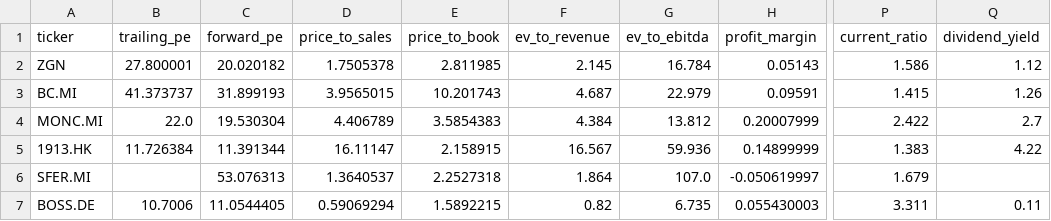
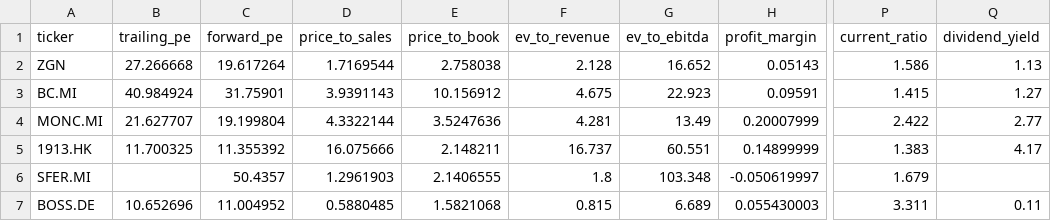
Before and after one commit to iliash-git/zegna-luxury-dashboard, a CSV file: data/key_metrics.csv, drawn as a sheet; only a part is shown, gaps mark what is left out; the diff names each change by its address in the sheet, - before the commit and + after, or states it on an @@ line.

```diff
--- a/data/key_metrics.csv
+++ b/data/key_metrics.csv
-B2 (trailing_pe): 27.800001
+B2 (trailing_pe): 27.266668
-C2 (forward_pe): 20.020182
+C2 (forward_pe): 19.617264
-D2 (price_to_sales): 1.7505378
+D2 (price_to_sales): 1.7169544
-E2 (price_to_book): 2.811985
+E2 (price_to_book): 2.758038
-F2 (ev_to_revenue): 2.145
+F2 (ev_to_revenue): 2.128
-G2 (ev_to_ebitda): 16.784
+G2 (ev_to_ebitda): 16.652
-Q2 (dividend_yield): 1.12
+Q2 (dividend_yield): 1.13
-B3 (trailing_pe): 41.373737
+B3 (trailing_pe): 40.984924
-C3 (forward_pe): 31.899193
+C3 (forward_pe): 31.75901
-D3 (price_to_sales): 3.9565015
+D3 (price_to_sales): 3.9391143
-E3 (price_to_book): 10.201743
+E3 (price_to_book): 10.156912
-F3 (ev_to_revenue): 4.687
+F3 (ev_to_revenue): 4.675
-G3 (ev_to_ebitda): 22.979
+G3 (ev_to_ebitda): 22.923
-Q3 (dividend_yield): 1.26
+Q3 (dividend_yield): 1.27
-B4 (trailing_pe): 22.0
+B4 (trailing_pe): 21.627707
-C4 (forward_pe): 19.530304
+C4 (forward_pe): 19.199804
-D4 (price_to_sales): 4.406789
+D4 (price_to_sales): 4.3322144
-E4 (price_to_book): 3.5854383
+E4 (price_to_book): 3.5247636
-F4 (ev_to_revenue): 4.384
+F4 (ev_to_revenue): 4.281
-G4 (ev_to_ebitda): 13.812
+G4 (ev_to_ebitda): 13.49
-Q4 (dividend_yield): 2.7
+Q4 (dividend_yield): 2.77
-B5 (trailing_pe): 11.726384
+B5 (trailing_pe): 11.700325
-C5 (forward_pe): 11.391344
+C5 (forward_pe): 11.355392
-D5 (price_to_sales): 16.11147
+D5 (price_to_sales): 16.075666
-E5 (price_to_book): 2.158915
+E5 (price_to_book): 2.148211
-F5 (ev_to_revenue): 16.567
+F5 (ev_to_revenue): 16.737
-G5 (ev_to_ebitda): 59.936
+G5 (ev_to_ebitda): 60.551
-Q5 (dividend_yield): 4.22
+Q5 (dividend_yield): 4.17
-C6 (forward_pe): 53.076313
+C6 (forward_pe): 50.4357
-D6 (price_to_sales): 1.3640537
+D6 (price_to_sales): 1.2961903
-E6 (price_to_book): 2.2527318
+E6 (price_to_book): 2.1406555
-F6 (ev_to_revenue): 1.864
+F6 (ev_to_revenue): 1.8
-G6 (ev_to_ebitda): 107.0
+G6 (ev_to_ebitda): 103.348
-B7 (trailing_pe): 10.7006
+B7 (trailing_pe): 10.652696
-C7 (forward_pe): 11.0544405
+C7 (forward_pe): 11.004952
-D7 (price_to_sales): 0.59069294
+D7 (price_to_sales): 0.5880485
-E7 (price_to_book): 1.5892215
+E7 (price_to_book): 1.5821068
-F7 (ev_to_revenue): 0.82
+F7 (ev_to_revenue): 0.815
-G7 (ev_to_ebitda): 6.735
+G7 (ev_to_ebitda): 6.689
```
Also changed, not shown: data/company_info.csv, data/price_history.csv, 1 other file.
